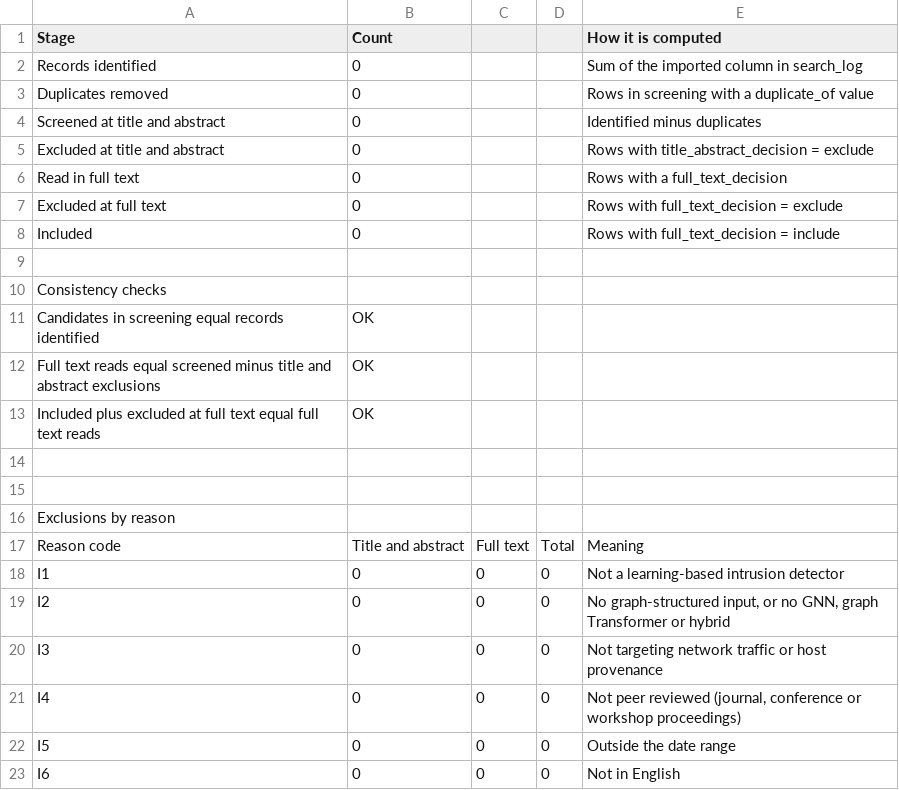
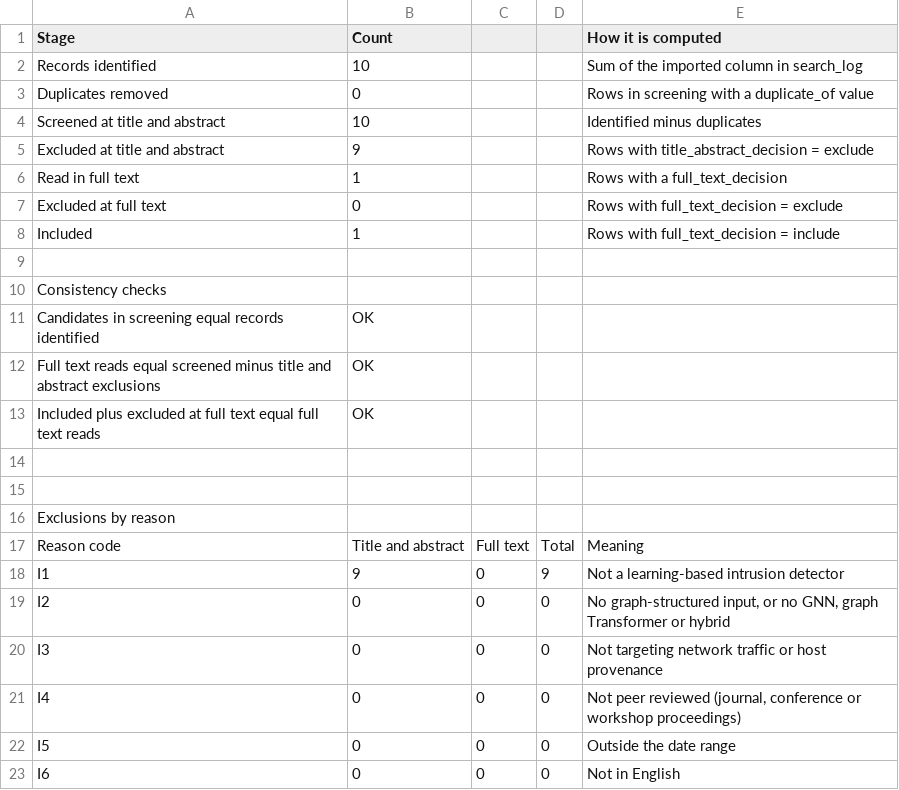
Before and after one commit to syedtaha22/pariah, a CSV file: taxonomy/counts.csv, drawn as a sheet; only a part is shown.

```diff
--- a/taxonomy/counts.csv
+++ b/taxonomy/counts.csv
@@ -1,9 +1,9 @@
 Stage,Count,,,How it is computed
-Records identified,0,,,Sum of the imported column in search_log
+Records identified,10,,,Sum of the imported column in search_log
 Duplicates removed,0,,,Rows in screening with a duplicate_of value
-Screened at title and abstract,0,,,Identified minus duplicates
-Excluded at title and abstract,0,,,Rows with title_abstract_decision = exclude
-Read in full text,0,,,Rows with a full_text_decision
+Screened at title and abstract,10,,,Identified minus duplicates
+Excluded at title and abstract,9,,,Rows with title_abstract_decision = exclude
+Read in full text,1,,,Rows with a full_text_decision
 Excluded at full text,0,,,Rows with full_text_decision = exclude
-Included,0,,,Rows with full_text_decision = include
+Included,1,,,Rows with full_text_decision = include
 ,,,,
@@ -17,3 +17,3 @@ Exclusions by reason,,,,
 Reason code,Title and abstract,Full text,Total,Meaning
-I1,0,0,0,Not a learning-based intrusion detector
+I1,9,0,9,Not a learning-based intrusion detector
 I2,0,0,0,"No graph-structured input, or no GNN, graph Transformer or hybrid"
```
Also changed, not shown: taxonomy/annotation.csv, 2 other files.
